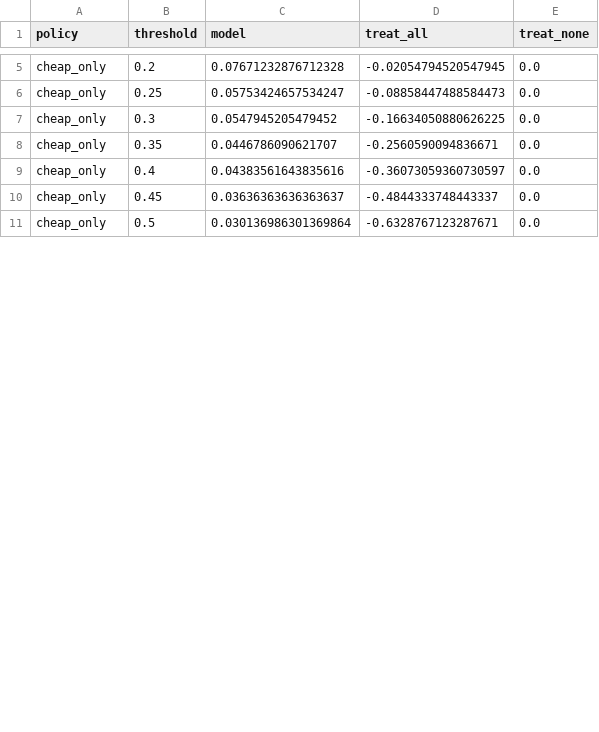
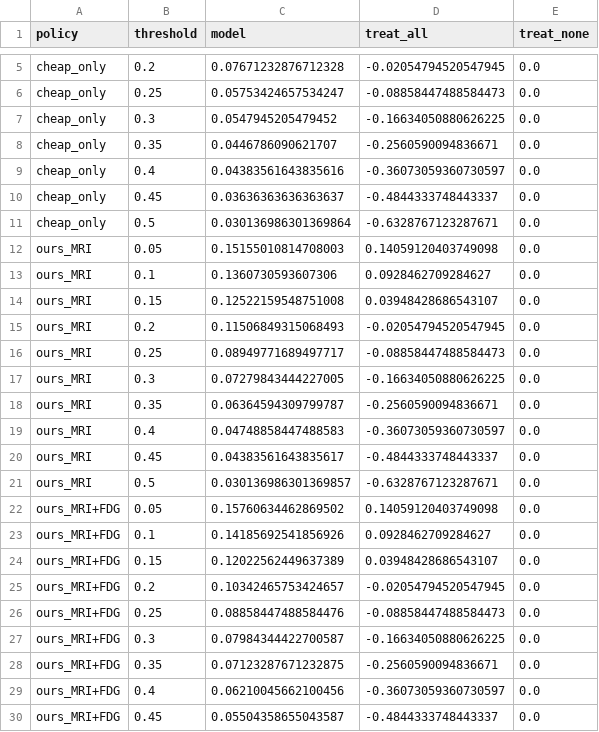
Before and after one commit to rishijayanath24-cpu/adni_project, a CSV file: paper/tables/decision_curve_24mo.csv, drawn as a sheet; only a part is shown, gaps mark what is left out; the diff covers the shown part only; the diff names each change by its address in the sheet, - before the commit and + after, or states it on an @@ line.

```diff
--- a/paper/tables/decision_curve_24mo.csv
+++ b/paper/tables/decision_curve_24mo.csv
+row 12: ours_MRI | 0.05 | 0.15155010814708003 | 0.14059120403749098 | 0.0
+row 13: ours_MRI | 0.1 | 0.1360730593607306 | 0.0928462709284627 | 0.0
+row 14: ours_MRI | 0.15 | 0.12522159548751008 | 0.03948428686543107 | 0.0
+row 15: ours_MRI | 0.2 | 0.11506849315068493 | -0.02054794520547945 | 0.0
+row 16: ours_MRI | 0.25 | 0.08949771689497717 | -0.08858447488584473 | 0.0
+row 17: ours_MRI | 0.3 | 0.07279843444227005 | -0.16634050880626225 | 0.0
+row 18: ours_MRI | 0.35 | 0.06364594309799787 | -0.2560590094836671 | 0.0
+row 19: ours_MRI | 0.4 | 0.04748858447488583 | -0.36073059360730597 | 0.0
+row 20: ours_MRI | 0.45 | 0.04383561643835617 | -0.4844333748443337 | 0.0
+row 21: ours_MRI | 0.5 | 0.030136986301369857 | -0.6328767123287671 | 0.0
+row 22: ours_MRI+FDG | 0.05 | 0.15760634462869502 | 0.14059120403749098 | 0.0
+row 23: ours_MRI+FDG | 0.1 | 0.14185692541856926 | 0.0928462709284627 | 0.0
+row 24: ours_MRI+FDG | 0.15 | 0.12022562449637389 | 0.03948428686543107 | 0.0
+row 25: ours_MRI+FDG | 0.2 | 0.10342465753424657 | -0.02054794520547945 | 0.0
+row 26: ours_MRI+FDG | 0.25 | 0.08858447488584476 | -0.08858447488584473 | 0.0
+row 27: ours_MRI+FDG | 0.3 | 0.07984344422700587 | -0.16634050880626225 | 0.0
+row 28: ours_MRI+FDG | 0.35 | 0.07123287671232875 | -0.2560590094836671 | 0.0
+row 29: ours_MRI+FDG | 0.4 | 0.06210045662100456 | -0.36073059360730597 | 0.0
+row 30: ours_MRI+FDG | 0.45 | 0.05504358655043587 | -0.4844333748443337 | 0.0
```
Also changed, not shown: 1 added row and 59 edited cells elsewhere in this file, paper/tables/calibration_bins_24mo.csv, paper/tables/policy_benchmark_12mo.csv, 20 other files.
